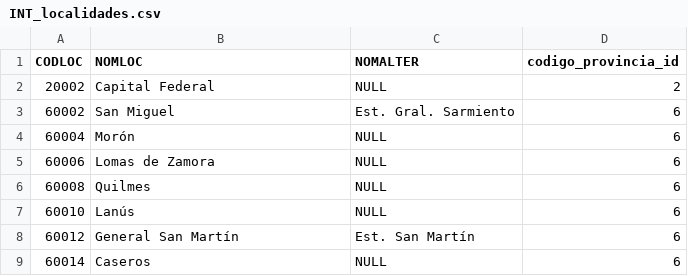
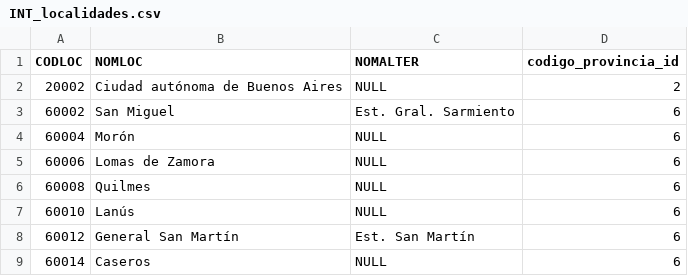
Before and after one commit to diegotanel/int_confirmacion, a CSV file: config/INT_localidades.csv, drawn as a sheet; only a part is shown.

Commit message:
Se corrige ene el seed capital federal por CABA

```diff
--- a/config/INT_localidades.csv
+++ b/config/INT_localidades.csv
@@ -1,3 +1,3 @@
 CODLOC,NOMLOC,NOMALTER,codigo_provincia_id
-20002,"Capital Federal",NULL,2
+20002,"Ciudad autónoma de Buenos Aires",NULL,2
 60002,"San Miguel"," Est. Gral. Sarmiento",6
```
